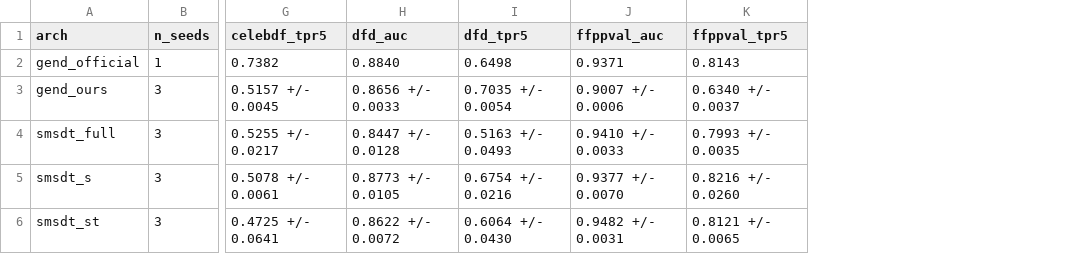
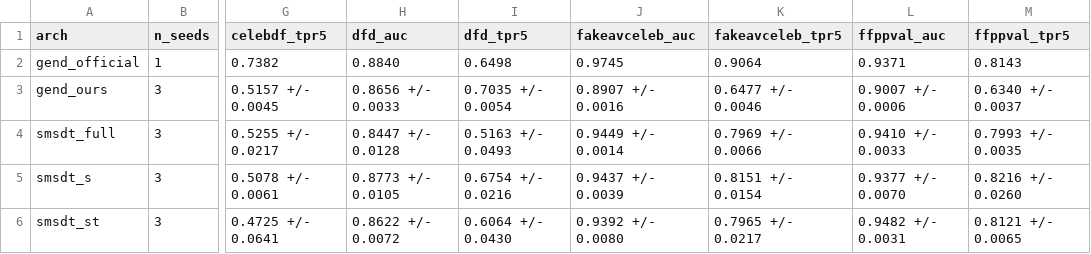
Before and after one commit to sharadpolackalsunil/DeepFake, a CSV file: results/tables/experiment_matrix_agg.csv, drawn as a sheet; only a part is shown, gaps mark what is left out; the diff names each change by its address in the sheet, - before the commit and + after, or states it on an @@ line.

```diff
--- a/results/tables/experiment_matrix_agg.csv
+++ b/results/tables/experiment_matrix_agg.csv
+column J (fakeavceleb_auc), rows 2-6: 0.9745 | 0.8907 +/- 0.0016 | 0.9449 +/- 0.0014 | 0.9437 +/- 0.0039 | 0.9392 +/- 0.0080
+column K (fakeavceleb_tpr5), rows 2-6: 0.9064 | 0.6477 +/- 0.0046 | 0.7969 +/- 0.0066 | 0.8151 +/- 0.0154 | 0.7965 +/- 0.0217
```
Also changed, not shown: results/tables/experiment_matrix.csv, results/tables/hypothesis_h1_stats.csv, 12 other files.
